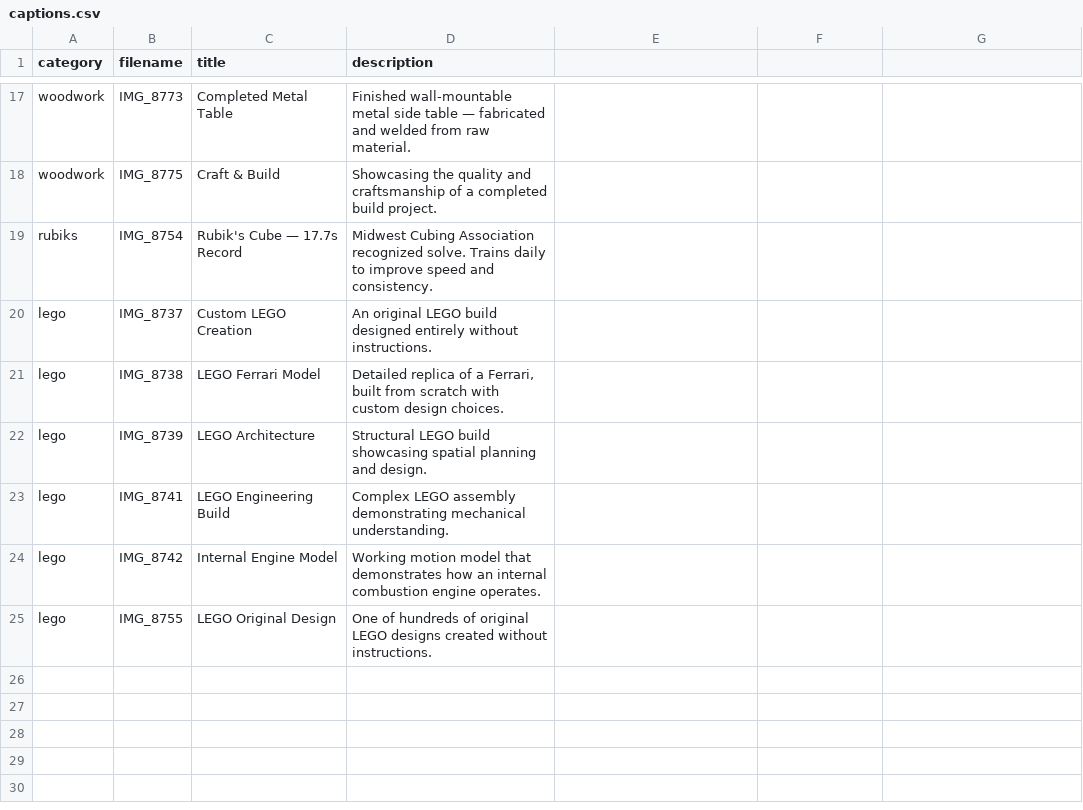
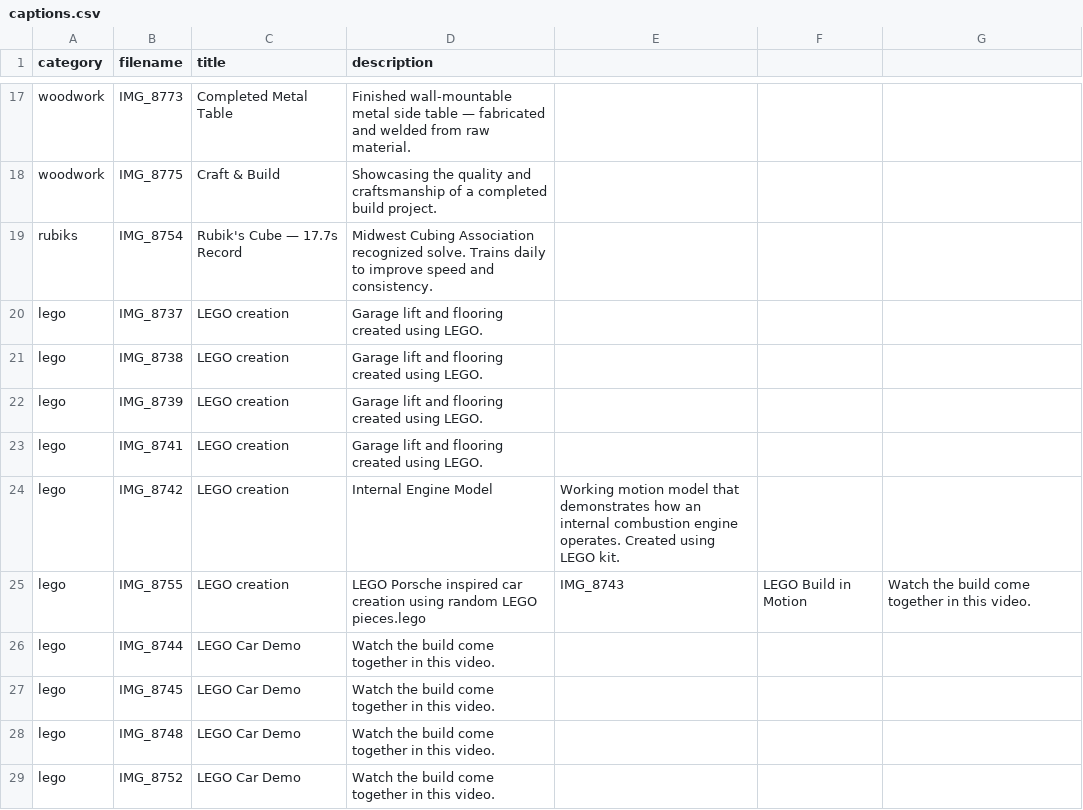
Before and after one commit to lal-veebz/lal-veebz.github.io, a CSV file: captions.csv, drawn as a sheet; only a part is shown, gaps mark what is left out.

Commit message:
add LEGO videos and update captions

```diff
--- a/captions.csv
+++ b/captions.csv
@@ -19,7 +19,11 @@ woodwork,IMG_8775,Craft & Build,Showcasing the quality and craftsmanship of a co
 rubiks,IMG_8754,Rubik's Cube — 17.7s Record,Midwest Cubing Association recognized solve. Trains daily to improve speed and consistency.
-lego,IMG_8737,Custom LEGO Creation,An original LEGO build designed entirely without instructions.
-lego,IMG_8738,LEGO Ferrari Model,"Detailed replica of a Ferrari, built from scratch with custom design choices."
-lego,IMG_8739,LEGO Architecture,Structural LEGO build showcasing spatial planning and design.
-lego,IMG_8741,LEGO Engineering Build,Complex LEGO assembly demonstrating mechanical understanding.
-lego,IMG_8742,Internal Engine Model,Working motion model that demonstrates how an internal combustion engine operates.
-lego,IMG_8755,LEGO Original Design,One of hundreds of original LEGO designs created without instructions.
+lego,IMG_8737,LEGO creation, Garage lift and flooring created using LEGO.
+lego,IMG_8738,LEGO creation,Garage lift and flooring created using LEGO.
+lego,IMG_8739,LEGO creation,Garage lift and flooring created using LEGO.
+lego,IMG_8741,LEGO creation,Garage lift and flooring created using LEGO.
+lego,IMG_8742,LEGO creation,Internal Engine Model,Working motion model that demonstrates how an internal combustion engine operates. Created using LEGO kit.
+lego,IMG_8755,LEGO creation,LEGO Porsche inspired car creation using random LEGO pieces.lego,IMG_8743,LEGO Build in Motion,Watch the build come together in this video.
+lego,IMG_8744,LEGO Car Demo,Watch the build come together in this video.
+lego,IMG_8745,LEGO Car Demo,Watch the build come together in this video.
+lego,IMG_8748,LEGO Car Demo,Watch the build come together in this video.
+lego,IMG_8752,LEGO Car Demo,Watch the build come together in this video.
```
Also changed, not shown: 5 other files.
